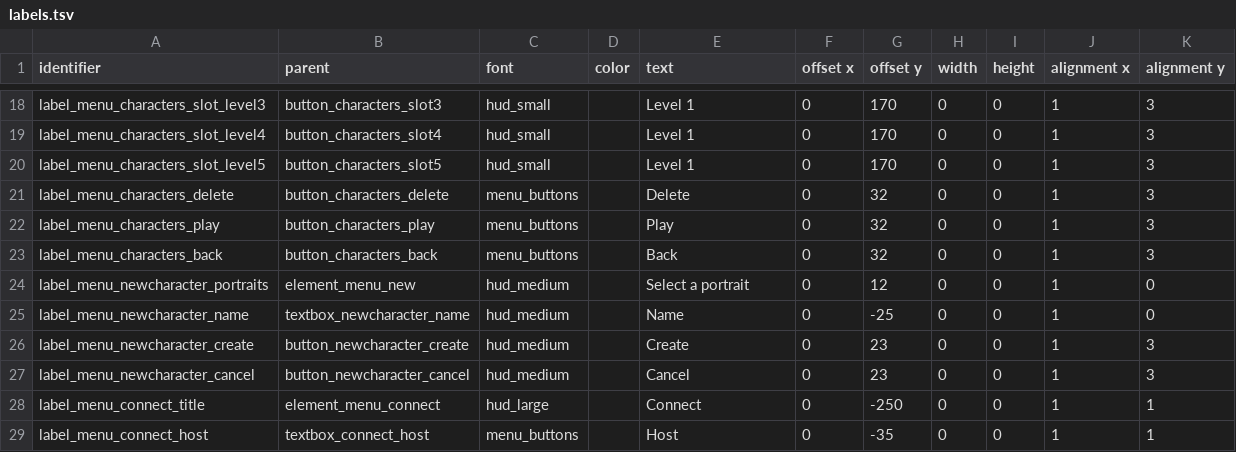
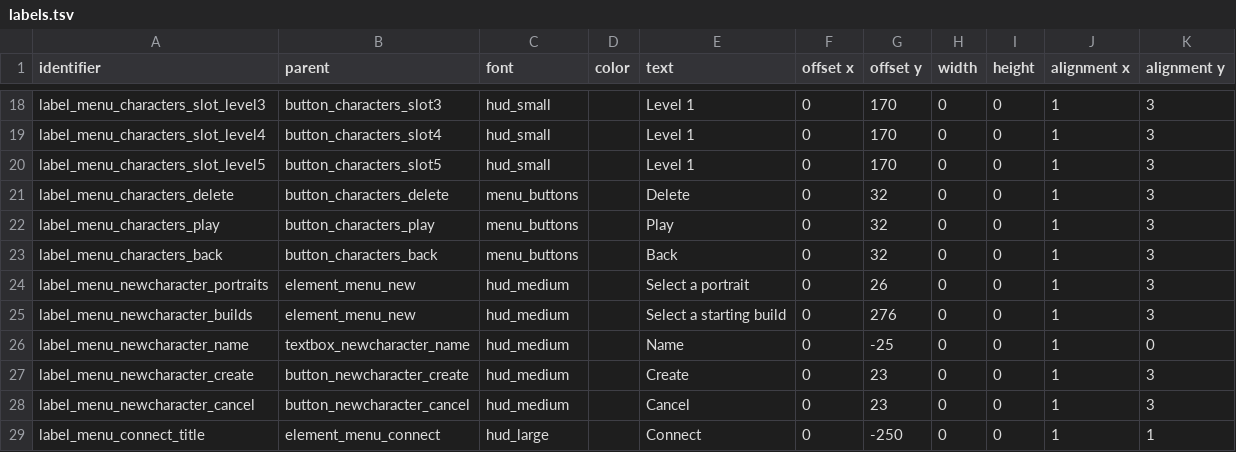
Before and after one commit to jazztickets/choria, a TSV file: working/tables/ui/labels.tsv, drawn as a sheet; only a part is shown, gaps mark what is left out; the shorter side is filled out with more unchanged rows.

Commit message:
added starting builds to menu

```diff
--- a/working/tables/ui/labels.tsv
+++ b/working/tables/ui/labels.tsv
@@ -23,3 +23,4 @@ label_menu_characters_play	button_characters_play	menu_buttons		Play	0	32	0	0	1
 label_menu_characters_back	button_characters_back	menu_buttons		Back	0	32	0	0	1	3
-label_menu_newcharacter_portraits	element_menu_new	hud_medium		Select a portrait	0	12	0	0	1	0
+label_menu_newcharacter_portraits	element_menu_new	hud_medium		Select a portrait	0	26	0	0	1	3
+label_menu_newcharacter_builds	element_menu_new	hud_medium		Select a starting build	0	276	0	0	1	3
 label_menu_newcharacter_name	textbox_newcharacter_name	hud_medium		Name	0	-25	0	0	1	0
```
Also changed, not shown: working/tables/ui/elements.tsv, 8 other files.
